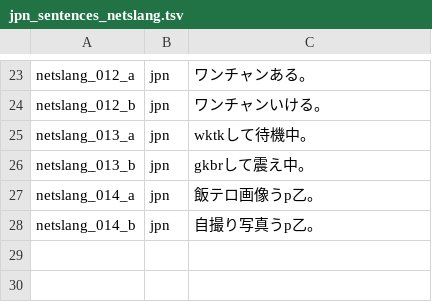
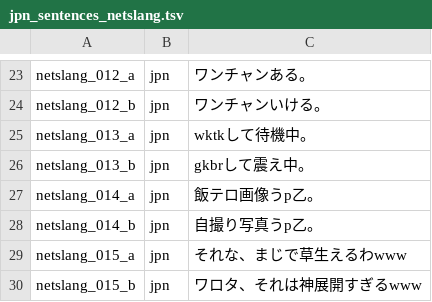
Before and after one commit to jomof/kotogram, a TSV file: data/jpn_sentences_netslang.tsv, drawn as a sheet; only a part is shown, gaps mark what is left out.

```diff
--- a/data/jpn_sentences_netslang.tsv
+++ b/data/jpn_sentences_netslang.tsv
@@ -28 +28,3 @@ netslang_014_a	jpn	飯テロ画像うp乙。
 netslang_014_b	jpn	自撮り写真うp乙。
+netslang_015_a	jpn	それな、まじで草生えるわwww
+netslang_015_b	jpn	ワロタ、それは神展開すぎるwww
```
Also changed, not shown: data/jpn_sentences_burikko.tsv, data/jpn_sentences_danseigo.tsv, 17 other files.
